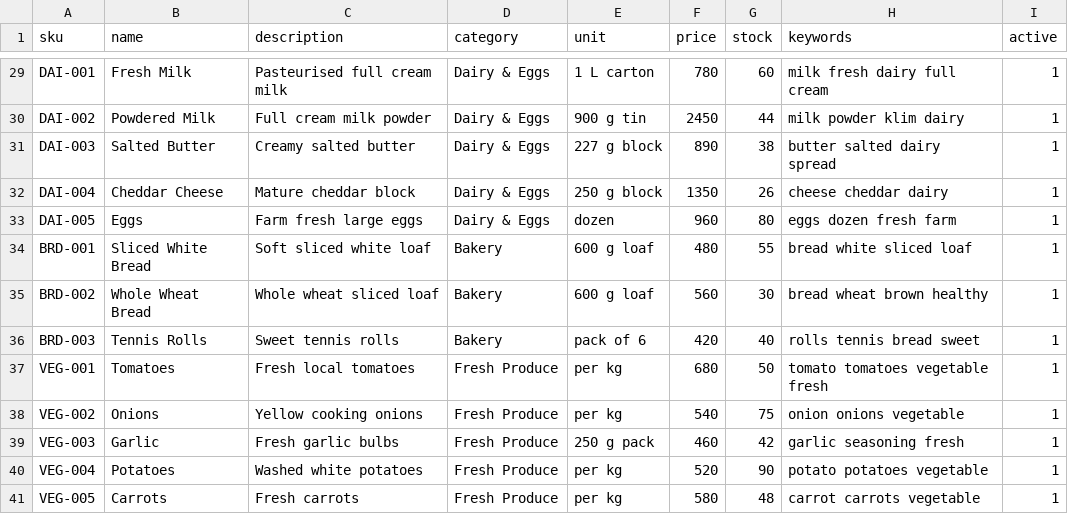
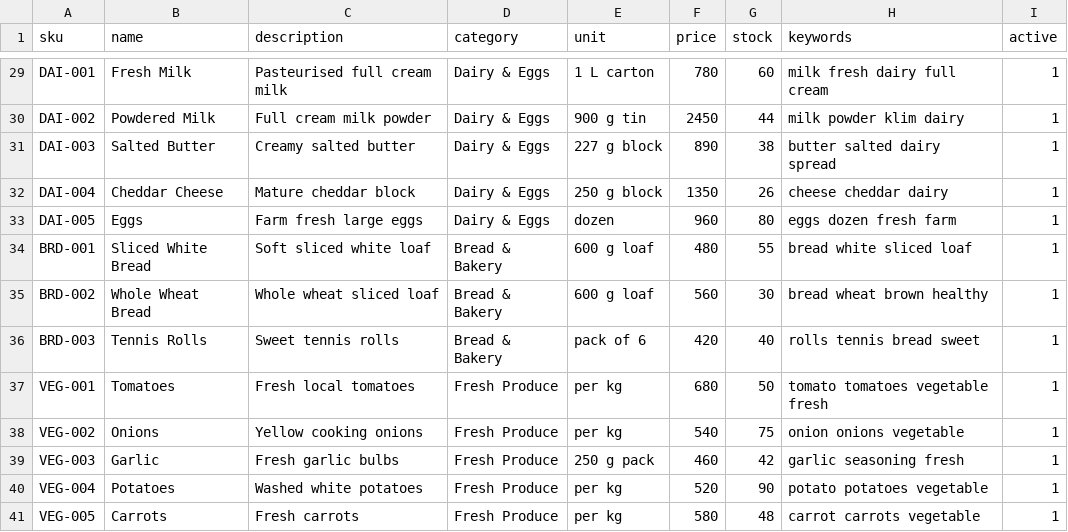
Before and after one commit to patricejacobs/bora-basket-agent, a CSV file: data/sample-products.csv, drawn as a sheet; only a part is shown, gaps mark what is left out; the diff covers the shown part only.

```diff
--- a/data/sample-products.csv
+++ b/data/sample-products.csv
@@ -33,5 +33,5 @@ DAI-004,Cheddar Cheese,Mature cheddar block,Dairy & Eggs,250 g block,1350,26,che
 DAI-005,Eggs,Farm fresh large eggs,Dairy & Eggs,dozen,960,80,eggs dozen fresh farm,1
-BRD-001,Sliced White Bread,Soft sliced white loaf,Bakery,600 g loaf,480,55,bread white sliced loaf,1
-BRD-002,Whole Wheat Bread,Whole wheat sliced loaf,Bakery,600 g loaf,560,30,bread wheat brown healthy,1
-BRD-003,Tennis Rolls,Sweet tennis rolls,Bakery,pack of 6,420,40,rolls tennis bread sweet,1
+BRD-001,Sliced White Bread,Soft sliced white loaf,"Bread & Bakery",600 g loaf,480,55,bread white sliced loaf,1
+BRD-002,Whole Wheat Bread,Whole wheat sliced loaf,"Bread & Bakery",600 g loaf,560,30,bread wheat brown healthy,1
+BRD-003,Tennis Rolls,Sweet tennis rolls,"Bread & Bakery",pack of 6,420,40,rolls tennis bread sweet,1
 VEG-001,Tomatoes,Fresh local tomatoes,Fresh Produce,per kg,680,50,tomato tomatoes vegetable fresh,1
```
Also changed, not shown: 50 edited cells elsewhere in this file, 5 other files.
